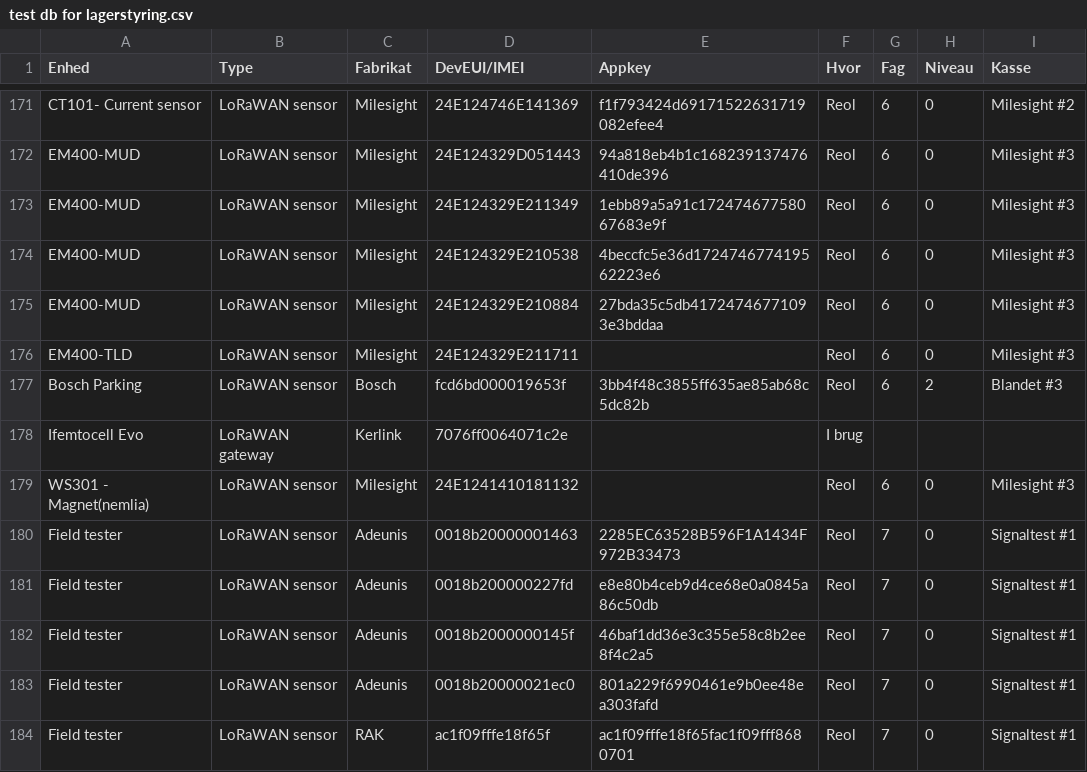
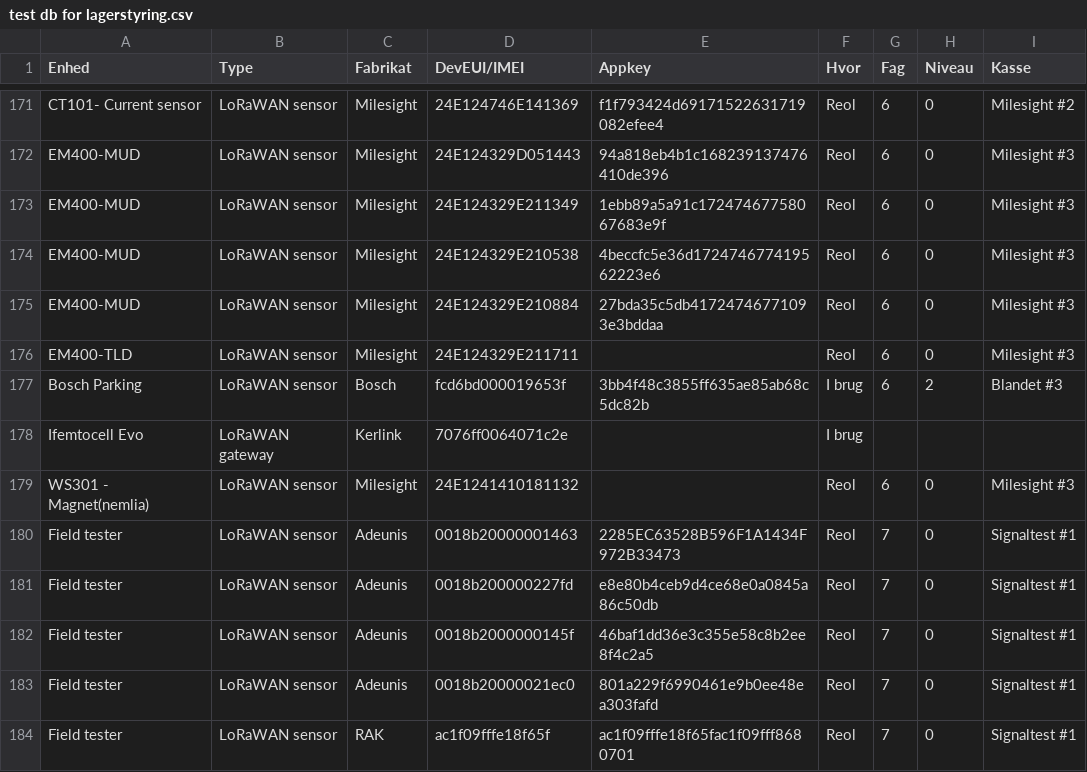
Before and after one commit to miniib/svg-files, a CSV file: test db for lagerstyring.csv, drawn as a sheet; only a part is shown, gaps mark what is left out.

Commit message:
Opdater lagerstyring CSV

```diff
--- a/test db for lagerstyring.csv
+++ b/test db for lagerstyring.csv
@@ -176,3 +176,3 @@ EM400-MUD;LoRaWAN sensor;Milesight;24E124329E210884;27bda35c5db41724746771093e3b
 EM400-TLD;LoRaWAN sensor;Milesight;24E124329E211711;;Reol;6;0;Milesight #3
-Bosch Parking;LoRaWAN sensor;Bosch;fcd6bd000019653f;3bb4f48c3855ff635ae85ab68c5dc82b;Reol;6;2;Blandet #3
+Bosch Parking;LoRaWAN sensor;Bosch;fcd6bd000019653f;3bb4f48c3855ff635ae85ab68c5dc82b;I brug;6;2;Blandet #3
 Ifemtocell Evo;LoRaWAN gateway;Kerlink;7076ff0064071c2e;;I brug;;;
```
